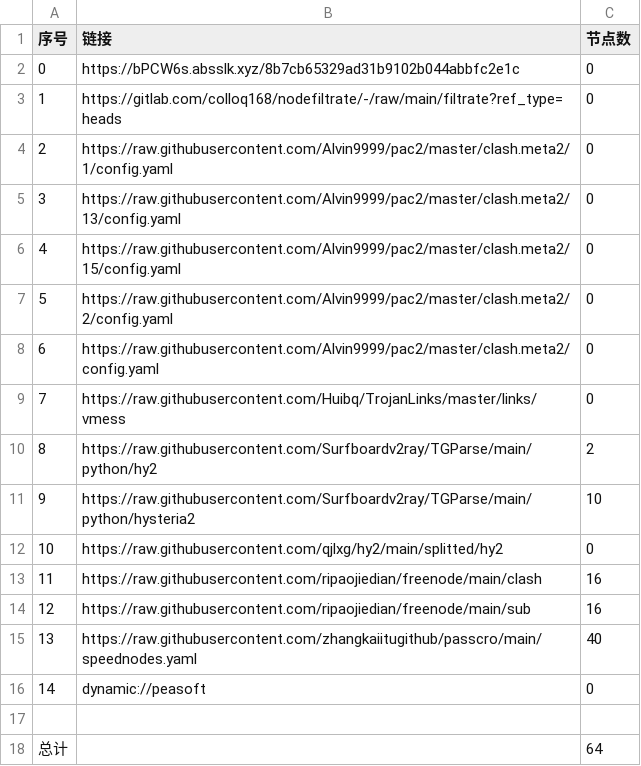
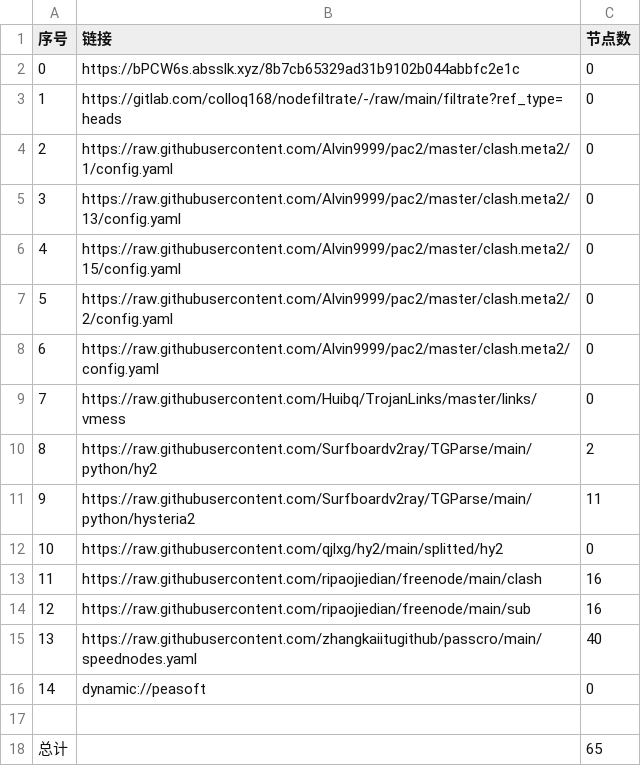
Before and after one commit to yuntin908/AutoMergePublicNodes, a CSV file: list_result.csv, drawn as a sheet.

```diff
--- a/list_result.csv
+++ b/list_result.csv
@@ -10,3 +10,3 @@
 8,https://raw.githubusercontent.com/Surfboardv2ray/TGParse/main/python/hy2,2
-9,https://raw.githubusercontent.com/Surfboardv2ray/TGParse/main/python/hysteria2,10
+9,https://raw.githubusercontent.com/Surfboardv2ray/TGParse/main/python/hysteria2,11
 10,https://raw.githubusercontent.com/qjlxg/hy2/main/splitted/hy2,0
@@ -17,2 +17,2 @@
 
-总计,,64
+总计,,65
```
Also changed, not shown: 6 other files.
